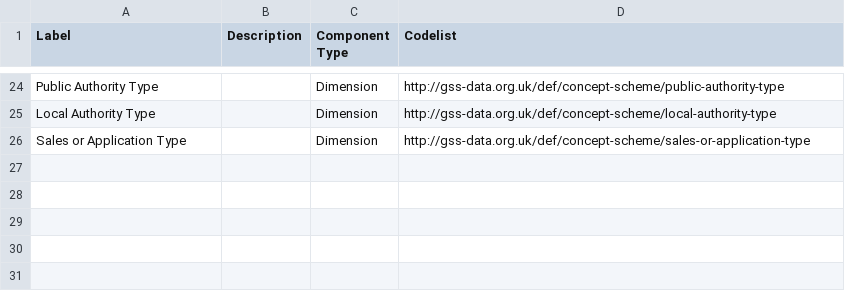
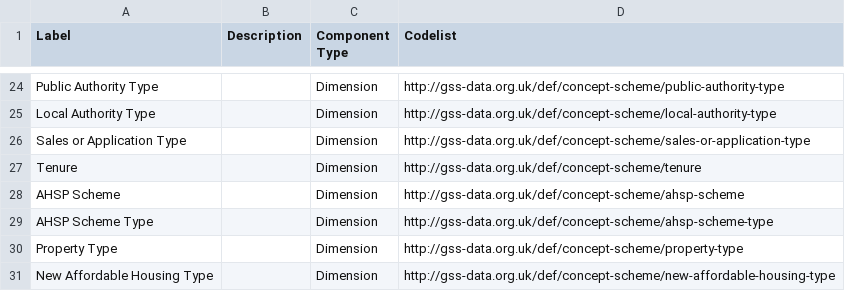
Before and after one commit to GSS-Cogs/family-affordable-housing, a CSV file: reference/components.csv, drawn as a sheet; only a part is shown, gaps mark what is left out; the diff names each change by its address in the sheet, - before the commit and + after, or states it on an @@ line.

```diff
--- a/reference/components.csv
+++ b/reference/components.csv
+row 27: Tenure |  | Dimension | http://gss-data.org.uk/def/concept-scheme/tenure
+row 28: AHSP Scheme |  | Dimension | http://gss-data.org.uk/def/concept-scheme/ahsp-scheme
+row 29: AHSP Scheme Type |  | Dimension | http://gss-data.org.uk/def/concept-scheme/ahsp-scheme-type
+row 30: Property Type |  | Dimension | http://gss-data.org.uk/def/concept-scheme/property-type
+row 31: New Affordable Housing Type |  | Dimension | http://gss-data.org.uk/def/concept-scheme/new-affordable-housing-type
```
Also changed, not shown: reference/columns.csv, 7 other files.
